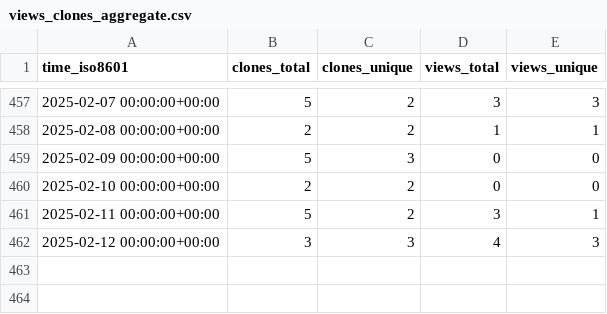
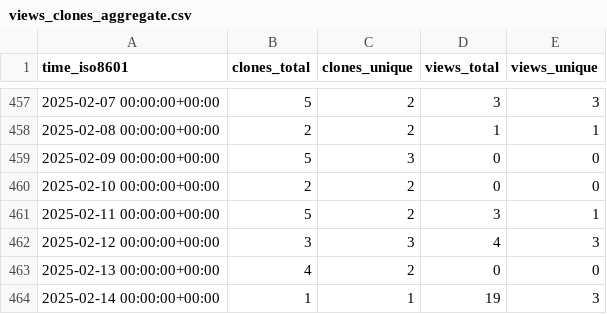
Before and after one commit to bandframework/rose, a CSV file: bandframework/rose/ghrs-data/views_clones_aggregate.csv, drawn as a sheet; only a part is shown, gaps mark what is left out.

```diff
--- a/bandframework/rose/ghrs-data/views_clones_aggregate.csv
+++ b/bandframework/rose/ghrs-data/views_clones_aggregate.csv
@@ -462 +462,3 @@ time_iso8601,clones_total,clones_unique,views_total,views_unique
 2025-02-12 00:00:00+00:00,3,3,4,3
+2025-02-13 00:00:00+00:00,4,2,0,0
+2025-02-14 00:00:00+00:00,1,1,19,3
```
Also changed, not shown: 1 other file.
